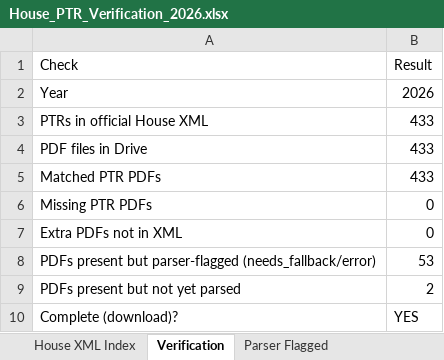
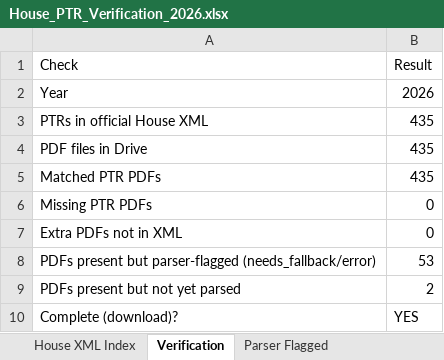
Before and after one commit to Strokeofluck/house-ptr-scraper, an Excel workbook: data/03_verification/House_PTR_Verification_2026.xlsx, sheet Verification, drawn as a sheet; values as stored, in another font and other column widths than the file's, no borders; the diff names each change by its address in the sheet, - before the commit and + after, or states it on an @@ line.

```diff
--- a/data/03_verification/House_PTR_Verification_2026.xlsx (sheet Verification)
+++ b/data/03_verification/House_PTR_Verification_2026.xlsx (sheet Verification)
-B3:B5 (Result): 433
+B3:B5 (Result): 435
```
Also changed, not shown: sheet House XML Index, data/03_verification/House_PTR_Verification_2021.xlsx, data/03_verification/House_PTR_Verification_2022.xlsx, 14 other files.
